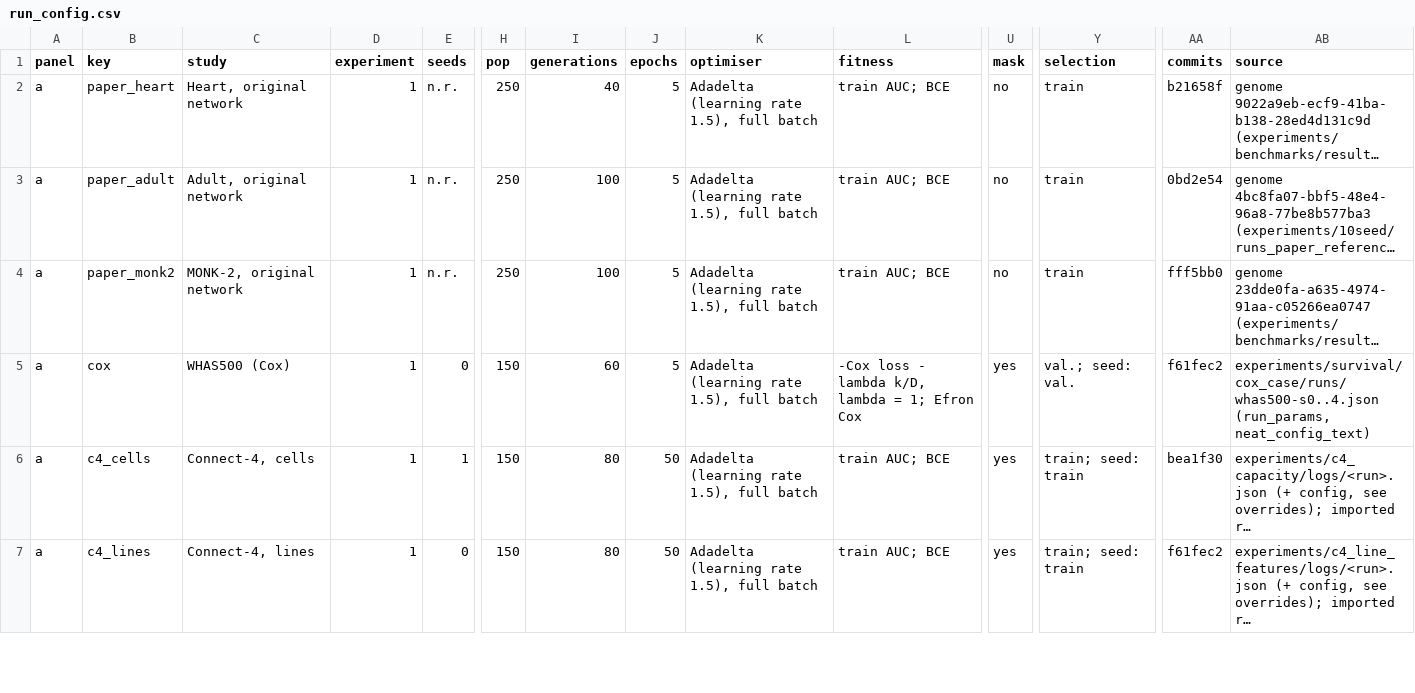
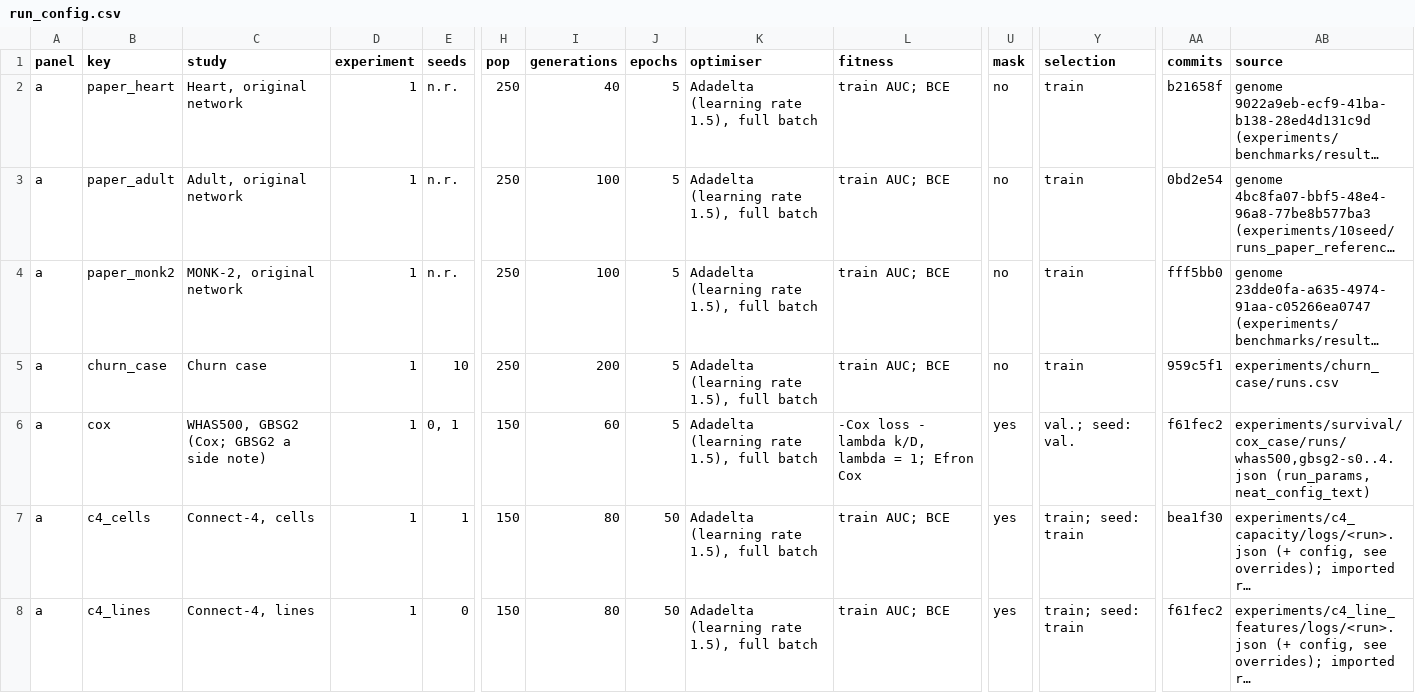
Before and after one commit to mikethemerry/explaneat, a CSV file: experiments/thesis_run_config/run_config.csv, drawn as a sheet; only a part is shown, gaps mark what is left out; long unchanged cells end in …; addresses are those after the commit; rows hold the shown columns only; the diff names each change by its address in the sheet, - before the commit and + after, or states it on an @@ line.

```diff
--- a/experiments/thesis_run_config/run_config.csv
+++ b/experiments/thesis_run_config/run_config.csv
+row 5: a | churn_case | Churn case | 1 | 10 | 250 | 200 | 5 | Adadelta (learning rate 1.5), full batch | train AUC; BCE | no | train | 959c5f1 | experiments/churn_case/runs.csv
-C6 (study): WHAS500 (Cox)
+C6 (study): WHAS500, GBSG2 (Cox; GBSG2 a side note)
-E6 (seeds): 0
+E6 (seeds): 0, 1
-AB6 (source): experiments/survival/cox_case/runs/whas500-s0..4.json (run_params, neat_config_text)
+AB6 (source): experiments/survival/cox_case/runs/whas500,gbsg2-s0..4.json (run_params, neat_config_text)
```
Also changed, not shown: experiments/thesis_datasets/datasets.csv, 28 other files.
